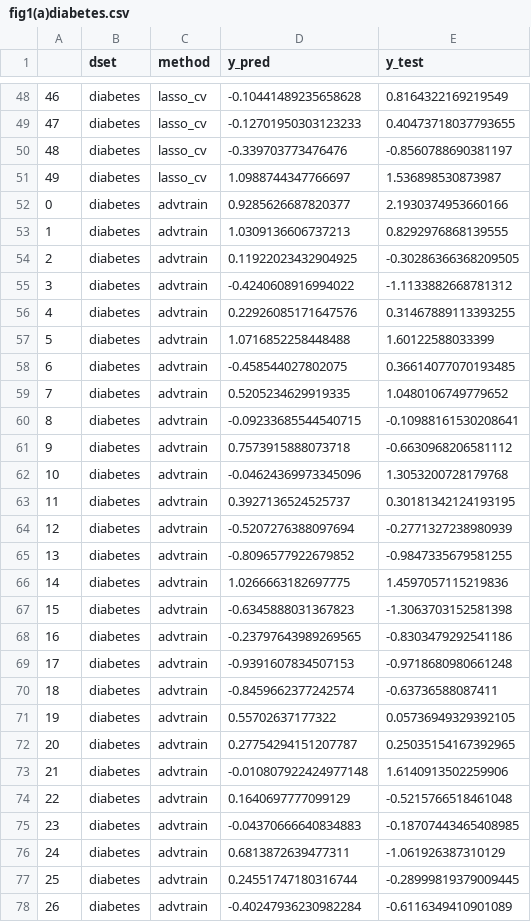
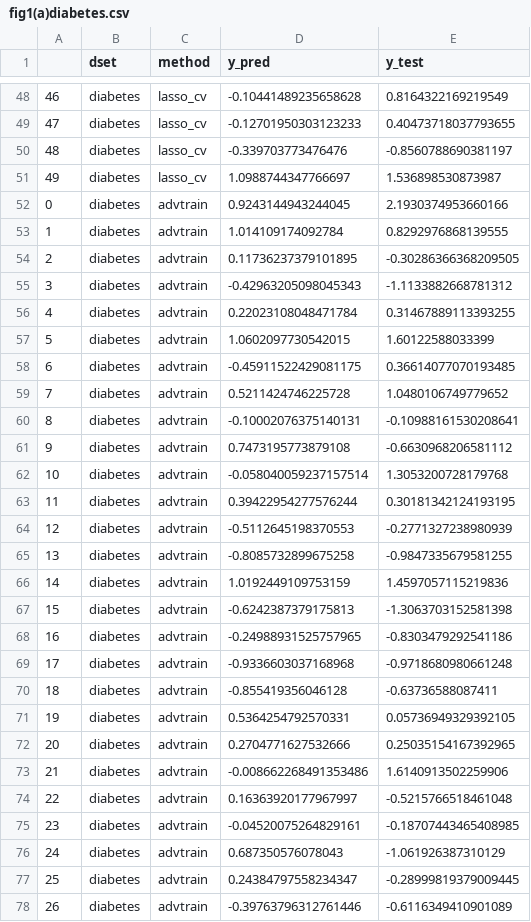
Before and after one commit to antonior92/advtrain-linear, a CSV file: paper/data/fig1(a)diabetes.csv, drawn as a sheet; only a part is shown, gaps mark what is left out; the diff covers the shown part only.

```diff
--- a/paper/data/fig1(a)diabetes.csv
+++ b/paper/data/fig1(a)diabetes.csv
@@ -51,28 +51,28 @@
 49,diabetes,lasso_cv,1.0988744347766697,1.536898530873987
-0,diabetes,advtrain,0.9285626687820377,2.1930374953660166
-1,diabetes,advtrain,1.0309136606737213,0.8292976868139555
-2,diabetes,advtrain,0.11922023432904925,-0.30286366368209505
-3,diabetes,advtrain,-0.4240608916994022,-1.1133882668781312
-4,diabetes,advtrain,0.22926085171647576,0.31467889113393255
-5,diabetes,advtrain,1.0716852258448488,1.60122588033399
-6,diabetes,advtrain,-0.458544027802075,0.36614077070193485
-7,diabetes,advtrain,0.5205234629919335,1.0480106749779652
-8,diabetes,advtrain,-0.09233685544540715,-0.10988161530208641
-9,diabetes,advtrain,0.7573915888073718,-0.6630968206581112
-10,diabetes,advtrain,-0.04624369973345096,1.3053200728179768
-11,diabetes,advtrain,0.3927136524525737,0.30181342124193195
-12,diabetes,advtrain,-0.5207276388097694,-0.2771327238980939
-13,diabetes,advtrain,-0.8096577922679852,-0.9847335679581255
-14,diabetes,advtrain,1.0266663182697775,1.4597057115219836
-15,diabetes,advtrain,-0.6345888031367823,-1.3063703152581398
-16,diabetes,advtrain,-0.23797643989269565,-0.8303479292541186
-17,diabetes,advtrain,-0.9391607834507153,-0.9718680980661248
-18,diabetes,advtrain,-0.8459662377242574,-0.63736588087411
-19,diabetes,advtrain,0.55702637177322,0.05736949329392105
-20,diabetes,advtrain,0.27754294151207787,0.25035154167392965
-21,diabetes,advtrain,-0.010807922424977148,1.6140913502259906
-22,diabetes,advtrain,0.1640697777099129,-0.5215766518461048
-23,diabetes,advtrain,-0.04370666640834883,-0.18707443465408985
-24,diabetes,advtrain,0.6813872639477311,-1.061926387310129
-25,diabetes,advtrain,0.24551747180316744,-0.28999819379009445
-26,diabetes,advtrain,-0.40247936230982284,-0.6116349410901089
+0,diabetes,advtrain,0.9243144943244045,2.1930374953660166
+1,diabetes,advtrain,1.014109174092784,0.8292976868139555
+2,diabetes,advtrain,0.11736237379101895,-0.30286366368209505
+3,diabetes,advtrain,-0.42963205098045343,-1.1133882668781312
+4,diabetes,advtrain,0.22023108048471784,0.31467889113393255
+5,diabetes,advtrain,1.0602097730542015,1.60122588033399
+6,diabetes,advtrain,-0.45911522429081175,0.36614077070193485
+7,diabetes,advtrain,0.5211424746225728,1.0480106749779652
+8,diabetes,advtrain,-0.10002076375140131,-0.10988161530208641
+9,diabetes,advtrain,0.7473195773879108,-0.6630968206581112
+10,diabetes,advtrain,-0.058040059237157514,1.3053200728179768
+11,diabetes,advtrain,0.39422954277576244,0.30181342124193195
+12,diabetes,advtrain,-0.5112645198370553,-0.2771327238980939
+13,diabetes,advtrain,-0.8085732899675258,-0.9847335679581255
+14,diabetes,advtrain,1.0192449109753159,1.4597057115219836
+15,diabetes,advtrain,-0.6242387379175813,-1.3063703152581398
+16,diabetes,advtrain,-0.24988931525757965,-0.8303479292541186
+17,diabetes,advtrain,-0.9336603037168968,-0.9718680980661248
+18,diabetes,advtrain,-0.855419356046128,-0.63736588087411
+19,diabetes,advtrain,0.5364254792570331,0.05736949329392105
+20,diabetes,advtrain,0.2704771627532666,0.25035154167392965
+21,diabetes,advtrain,-0.008662268491353486,1.6140913502259906
+22,diabetes,advtrain,0.16363920177967997,-0.5215766518461048
+23,diabetes,advtrain,-0.04520075264829161,-0.18707443465408985
+24,diabetes,advtrain,0.687350576078043,-1.061926387310129
+25,diabetes,advtrain,0.24384797558234347,-0.28999819379009445
+26,diabetes,advtrain,-0.39763796312761446,-0.6116349410901089
```
Also changed, not shown: 23 edited cells elsewhere in this file, paper/data/fig1(a)abalone.csv, paper/data/fig1(a)heart_failure.csv, 15 other files.
